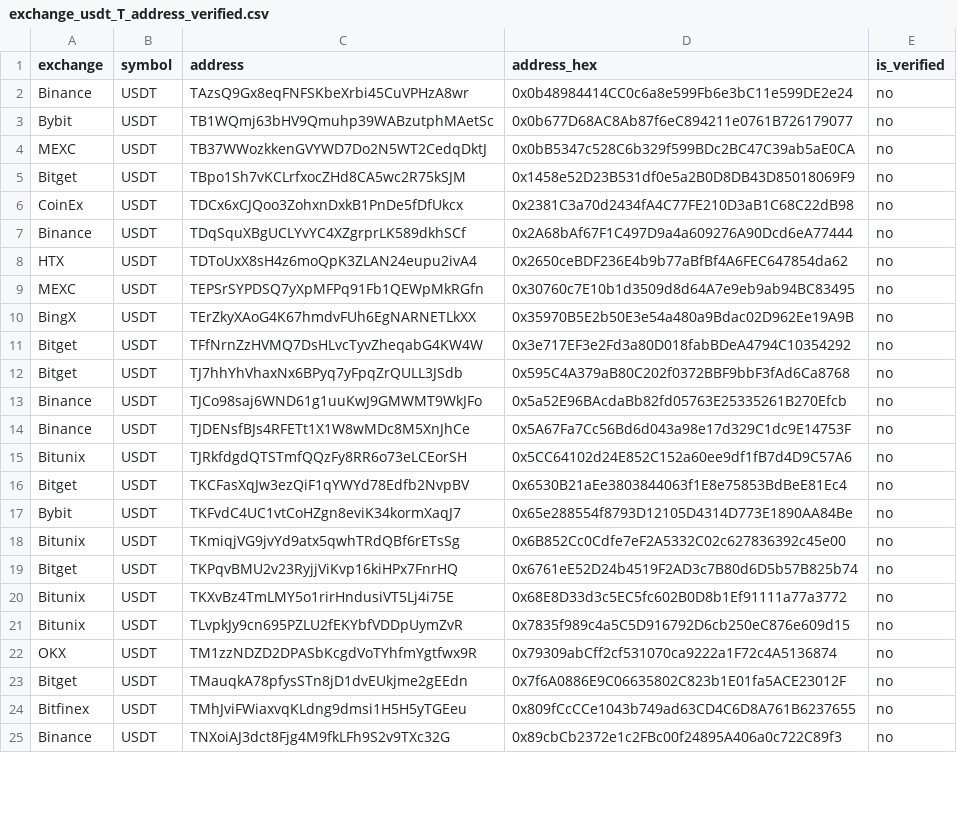
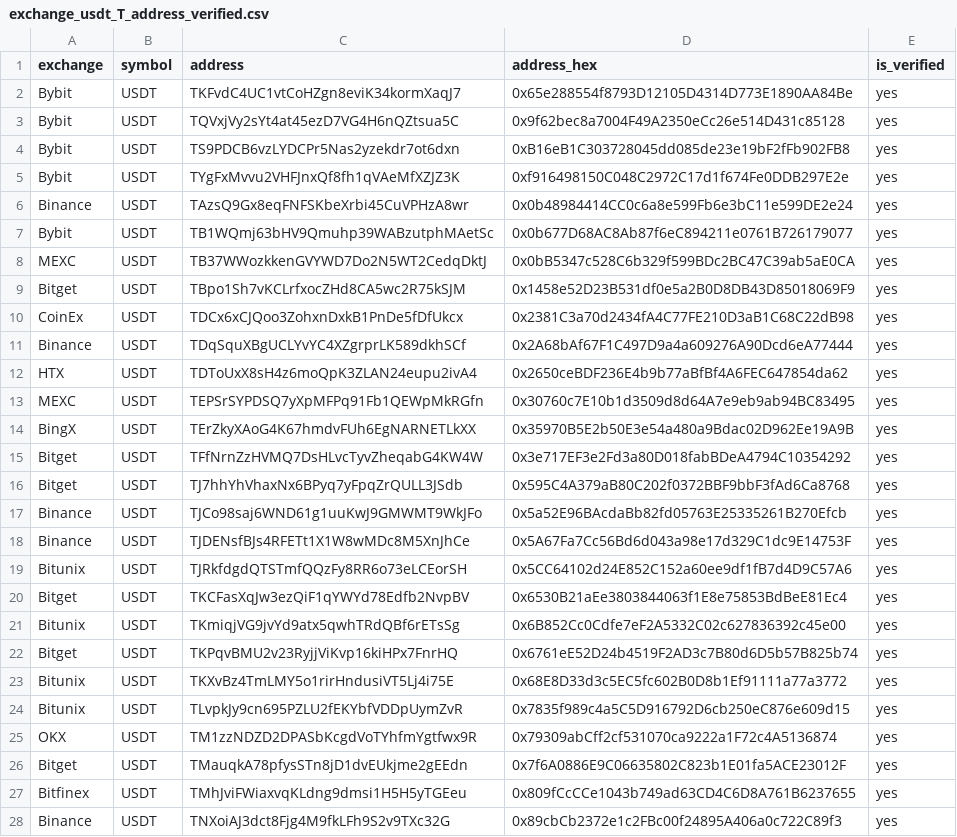
Before and after one commit to franklili3/DuneQueryRepo, a CSV file: exchange_usdt_T_address_verified.csv, drawn as a sheet; only a part is shown; the diff covers the shown part only.

Commit message:
fix: 更新所有交易所USDT地址的验证状态为已验证

```diff
--- a/exchange_usdt_T_address_verified.csv
+++ b/exchange_usdt_T_address_verified.csv
@@ -1,25 +1,28 @@
 exchange,symbol,address,address_hex,is_verified
-Binance,USDT,TAzsQ9Gx8eqFNFSKbeXrbi45CuVPHzA8wr,0x0b48984414CC0c6a8e599Fb6e3bC11e599DE2e24,no
-Bybit,USDT,TB1WQmj63bHV9Qmuhp39WABzutphMAetSc,0x0b677D68AC8Ab87f6eC894211e0761B726179077,no
-MEXC,USDT,TB37WWozkkenGVYWD7Do2N5WT2CedqDktJ,0x0bB5347c528C6b329f599BDc2BC47C39ab5aE0CA,no
-Bitget,USDT,TBpo1Sh7vKCLrfxocZHd8CA5wc2R75kSJM,0x1458e52D23B531df0e5a2B0D8DB43D85018069F9,no
-CoinEx,USDT,TDCx6xCJQoo3ZohxnDxkB1PnDe5fDfUkcx,0x2381C3a70d2434fA4C77FE210D3aB1C68C22dB98,no
-Binance,USDT,TDqSquXBgUCLYvYC4XZgrprLK589dkhSCf,0x2A68bAf67F1C497D9a4a609276A90Dcd6eA77444,no
-HTX,USDT,TDToUxX8sH4z6moQpK3ZLAN24eupu2ivA4,0x2650ceBDF236E4b9b77aBfBf4A6FEC647854da62,no
-MEXC,USDT,TEPSrSYPDSQ7yXpMFPq91Fb1QEWpMkRGfn,0x30760c7E10b1d3509d8d64A7e9eb9ab94BC83495,no
-BingX,USDT,TErZkyXAoG4K67hmdvFUh6EgNARNETLkXX,0x35970B5E2b50E3e54a480a9Bdac02D962Ee19A9B,no
-Bitget,USDT,TFfNrnZzHVMQ7DsHLvcTyvZheqabG4KW4W,0x3e717EF3e2Fd3a80D018fabBDeA4794C10354292,no
-Bitget,USDT,TJ7hhYhVhaxNx6BPyq7yFpqZrQULL3JSdb,0x595C4A379aB80C202f0372BBF9bbF3fAd6Ca8768,no
-Binance,USDT,TJCo98saj6WND61g1uuKwJ9GMWMT9WkJFo,0x5a52E96BAcdaBb82fd05763E25335261B270Efcb,no
-Binance,USDT,TJDENsfBJs4RFETt1X1W8wMDc8M5XnJhCe,0x5A67Fa7Cc56Bd6d043a98e17d329C1dc9E14753F,no
-Bitunix,USDT,TJRkfdgdQTSTmfQQzFy8RR6o73eLCEorSH,0x5CC64102d24E852C152a60ee9df1fB7d4D9C57A6,no
-Bitget,USDT,TKCFasXqJw3ezQiF1qYWYd78Edfb2NvpBV,0x6530B21aEe3803844063f1E8e75853BdBeE81Ec4,no
-Bybit,USDT,TKFvdC4UC1vtCoHZgn8eviK34kormXaqJ7,0x65e288554f8793D12105D4314D773E1890AA84Be,no
-Bitunix,USDT,TKmiqjVG9jvYd9atx5qwhTRdQBf6rETsSg,0x6B852Cc0Cdfe7eF2A5332C02c627836392c45e00,no
-Bitget,USDT,TKPqvBMU2v23RyjjViKvp16kiHPx7FnrHQ,0x6761eE52D24b4519F2AD3c7B80d6D5b57B825b74,no
-Bitunix,USDT,TKXvBz4TmLMY5o1rirHndusiVT5Lj4i75E,0x68E8D33d3c5EC5fc602B0D8b1Ef91111a77a3772,no
-Bitunix,USDT,TLvpkJy9cn695PZLU2fEKYbfVDDpUymZvR,0x7835f989c4a5C5D916792D6cb250eC876e609d15,no
-OKX,USDT,TM1zzNDZD2DPASbKcgdVoTYhfmYgtfwx9R,0x79309abCff2cf531070ca9222a1F72c4A5136874,no
-Bitget,USDT,TMauqkA78pfysSTn8jD1dvEUkjme2gEEdn,0x7f6A0886E9C06635802C823b1E01fa5ACE23012F,no
-Bitfinex,USDT,TMhJviFWiaxvqKLdng9dmsi1H5H5yTGEeu,0x809fCcCCe1043b749ad63CD4C6D8A761B6237655,no
-Binance,USDT,TNXoiAJ3dct8Fjg4M9fkLFh9S2v9TXc32G,0x89cbCb2372e1c2FBc00f24895A406a0c722C89f3,no
+Bybit,USDT,TKFvdC4UC1vtCoHZgn8eviK34kormXaqJ7,0x65e288554f8793D12105D4314D773E1890AA84Be,yes
+Bybit,USDT,TQVxjVy2sYt4at45ezD7VG4H6nQZtsua5C,0x9f62bec8a7004F49A2350eCc26e514D431c85128,yes
+Bybit,USDT,TS9PDCB6vzLYDCPr5Nas2yzekdr7ot6dxn,0xB16eB1C303728045dd085de23e19bF2fFb902FB8,yes
+Bybit,USDT,TYgFxMvvu2VHFJnxQf8fh1qVAeMfXZJZ3K,0xf916498150C048C2972C17d1f674Fe0DDB297E2e,yes
+Binance,USDT,TAzsQ9Gx8eqFNFSKbeXrbi45CuVPHzA8wr,0x0b48984414CC0c6a8e599Fb6e3bC11e599DE2e24,yes
+Bybit,USDT,TB1WQmj63bHV9Qmuhp39WABzutphMAetSc,0x0b677D68AC8Ab87f6eC894211e0761B726179077,yes
+MEXC,USDT,TB37WWozkkenGVYWD7Do2N5WT2CedqDktJ,0x0bB5347c528C6b329f599BDc2BC47C39ab5aE0CA,yes
+Bitget,USDT,TBpo1Sh7vKCLrfxocZHd8CA5wc2R75kSJM,0x1458e52D23B531df0e5a2B0D8DB43D85018069F9,yes
+CoinEx,USDT,TDCx6xCJQoo3ZohxnDxkB1PnDe5fDfUkcx,0x2381C3a70d2434fA4C77FE210D3aB1C68C22dB98,yes
+Binance,USDT,TDqSquXBgUCLYvYC4XZgrprLK589dkhSCf,0x2A68bAf67F1C497D9a4a609276A90Dcd6eA77444,yes
+HTX,USDT,TDToUxX8sH4z6moQpK3ZLAN24eupu2ivA4,0x2650ceBDF236E4b9b77aBfBf4A6FEC647854da62,yes
+MEXC,USDT,TEPSrSYPDSQ7yXpMFPq91Fb1QEWpMkRGfn,0x30760c7E10b1d3509d8d64A7e9eb9ab94BC83495,yes
+BingX,USDT,TErZkyXAoG4K67hmdvFUh6EgNARNETLkXX,0x35970B5E2b50E3e54a480a9Bdac02D962Ee19A9B,yes
+Bitget,USDT,TFfNrnZzHVMQ7DsHLvcTyvZheqabG4KW4W,0x3e717EF3e2Fd3a80D018fabBDeA4794C10354292,yes
+Bitget,USDT,TJ7hhYhVhaxNx6BPyq7yFpqZrQULL3JSdb,0x595C4A379aB80C202f0372BBF9bbF3fAd6Ca8768,yes
+Binance,USDT,TJCo98saj6WND61g1uuKwJ9GMWMT9WkJFo,0x5a52E96BAcdaBb82fd05763E25335261B270Efcb,yes
+Binance,USDT,TJDENsfBJs4RFETt1X1W8wMDc8M5XnJhCe,0x5A67Fa7Cc56Bd6d043a98e17d329C1dc9E14753F,yes
+Bitunix,USDT,TJRkfdgdQTSTmfQQzFy8RR6o73eLCEorSH,0x5CC64102d24E852C152a60ee9df1fB7d4D9C57A6,yes
+Bitget,USDT,TKCFasXqJw3ezQiF1qYWYd78Edfb2NvpBV,0x6530B21aEe3803844063f1E8e75853BdBeE81Ec4,yes
+Bitunix,USDT,TKmiqjVG9jvYd9atx5qwhTRdQBf6rETsSg,0x6B852Cc0Cdfe7eF2A5332C02c627836392c45e00,yes
+Bitget,USDT,TKPqvBMU2v23RyjjViKvp16kiHPx7FnrHQ,0x6761eE52D24b4519F2AD3c7B80d6D5b57B825b74,yes
+Bitunix,USDT,TKXvBz4TmLMY5o1rirHndusiVT5Lj4i75E,0x68E8D33d3c5EC5fc602B0D8b1Ef91111a77a3772,yes
+Bitunix,USDT,TLvpkJy9cn695PZLU2fEKYbfVDDpUymZvR,0x7835f989c4a5C5D916792D6cb250eC876e609d15,yes
+OKX,USDT,TM1zzNDZD2DPASbKcgdVoTYhfmYgtfwx9R,0x79309abCff2cf531070ca9222a1F72c4A5136874,yes
+Bitget,USDT,TMauqkA78pfysSTn8jD1dvEUkjme2gEEdn,0x7f6A0886E9C06635802C823b1E01fa5ACE23012F,yes
+Bitfinex,USDT,TMhJviFWiaxvqKLdng9dmsi1H5H5yTGEeu,0x809fCcCCe1043b749ad63CD4C6D8A761B6237655,yes
+Binance,USDT,TNXoiAJ3dct8Fjg4M9fkLFh9S2v9TXc32G,0x89cbCb2372e1c2FBc00f24895A406a0c722C89f3,yes
```
Also changed, not shown: 3 removed rows and 17 edited cells elsewhere in this file.
